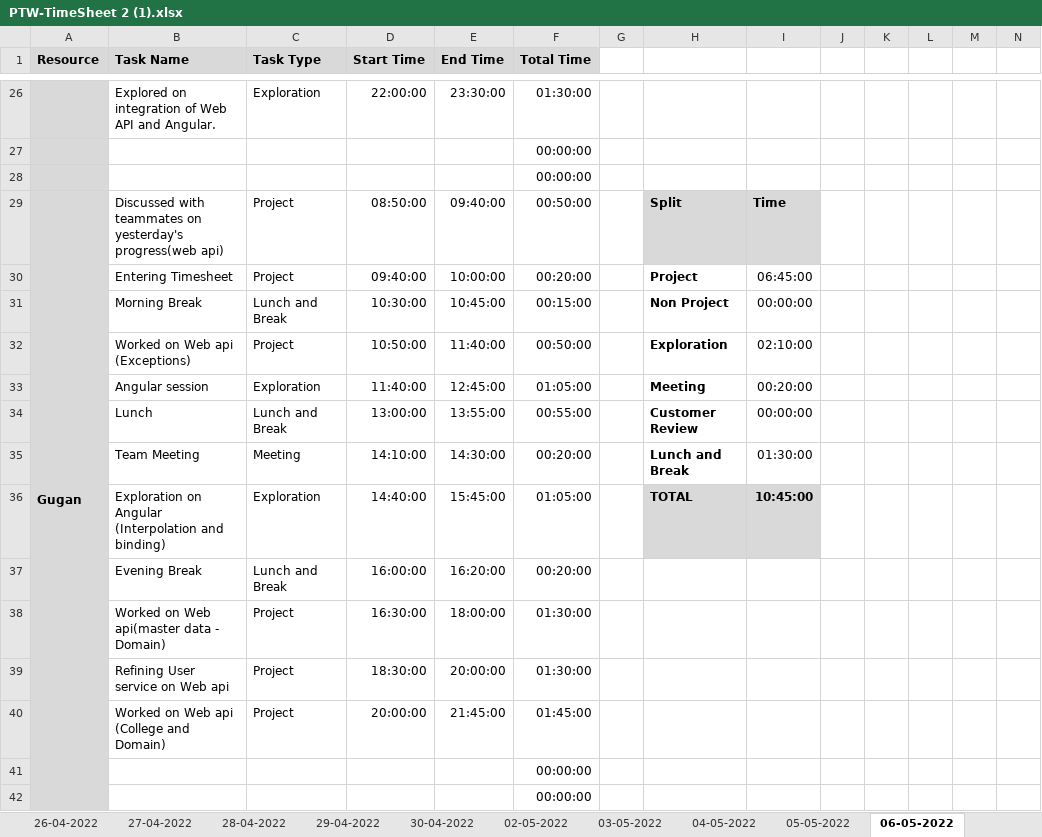
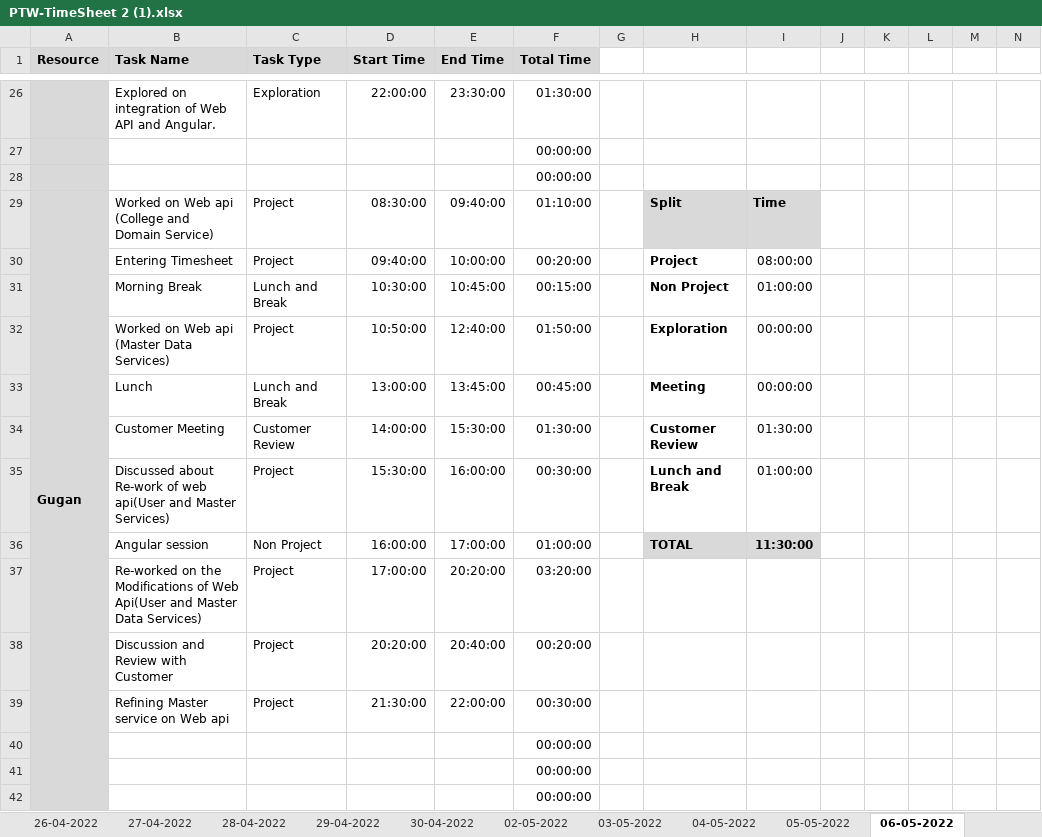
Before and after one commit to AspireTeamGenesis/Profile_Management, an Excel workbook: Process/Timesheet/PTW-TimeSheet 2 (1).xlsx, sheet 06-05-2022, drawn as a sheet; only a part is shown, gaps mark what is left out; values as stored, in another font and other column widths than the file's, no borders; conditional formats not drawn; removed rows and columns are numbered as before the commit, all else as after; rows hold the shown columns only; the diff names each change by its address in the sheet, - before the commit and + after, or states it on an @@ line.

Commit message:
Add files via upload

```diff
--- a/Process/Timesheet/PTW-TimeSheet 2 (1).xlsx (sheet 06-05-2022)
+++ b/Process/Timesheet/PTW-TimeSheet 2 (1).xlsx (sheet 06-05-2022)
-B29 (Task Name): Discussed with teammates on yesterday's progress(web api)
+B29 (Task Name): Worked on Web api (College and Domain Service)
-D29 (Start Time): 08:50:00
+D29 (Start Time): 08:30:00
-F29 (Total Time): 00:50:00
+F29 (Total Time): 01:10:00
-I30: 06:45:00
+I30: 08:00:00
-I31: 00:00:00
+I31: 01:00:00
-B32 (Task Name): Worked on Web api (Exceptions)
+B32 (Task Name): Worked on Web api (Master Data Services)
-E32 (End Time): 11:40:00
+E32 (End Time): 12:40:00
-F32 (Total Time): 00:50:00
+F32 (Total Time): 01:50:00
-I32: 02:10:00
+I32: 00:00:00
-row 33:  | Angular session | Exploration | 11:40:00 | 12:45:00 | 01:05:00 |  | Meeting | 00:20:00
-E33 (End Time): 13:55:00
+E33 (End Time): 13:45:00
-F33 (Total Time): 00:55:00
+F33 (Total Time): 00:45:00
-H33: Customer Review
+H33: Meeting
-row 35:  | Team Meeting | Meeting | 14:10:00 | 14:30:00 | 00:20:00 |  | Lunch and Break | 01:30:00
-row 36:  | Exploration on Angular (Interpolation and binding) | Exploration | 14:40:00 | 15:45:00 | 01:05:00 |  | TOTAL | 10:45:00
-row 37:  | Evening Break | Lunch and Break | 16:00:00 | 16:20:00 | 00:20:00
+row 34:  | Customer Meeting | Customer Review | 14:00:00 | 15:30:00 | 01:30:00 |  | Customer Review | 01:30:00
+row 35:  | Discussed about Re-work of web api(User and Master Services) | Project | 15:30:00 | 16:00:00 | 00:30:00 |  | Lunch and Break | 01:00:00
+row 36:  | Angular session | Non Project | 16:00:00 | 17:00:00 | 01:00:00 |  | TOTAL | 11:30:00
-B37 (Task Name): Worked on Web api(master data - Domain)
+B37 (Task Name): Re-worked on the Modifications of Web Api(User and Master Data Services)
-D37 (Start Time): 16:30:00
+D37 (Start Time): 17:00:00
-E37 (End Time): 18:00:00
+E37 (End Time): 20:20:00
-F37 (Total Time): 01:30:00
+F37 (Total Time): 03:20:00
+row 38:  | Discussion and Review with Customer | Project | 20:20:00 | 20:40:00 | 00:20:00
-B39 (Task Name): Refining User service on Web api
+B39 (Task Name): Refining Master service on Web api
-D39 (Start Time): 18:30:00
+D39 (Start Time): 21:30:00
-E39 (End Time): 20:00:00
+E39 (End Time): 22:00:00
-F39 (Total Time): 01:30:00
+F39 (Total Time): 00:30:00
-row 40:  | Worked on Web api (College and Domain) | Project | 20:00:00 | 21:45:00 | 01:45:00
+row 40:  |  |  |  |  | 00:00:00
```
Also changed, not shown: formulas that keep their value.
